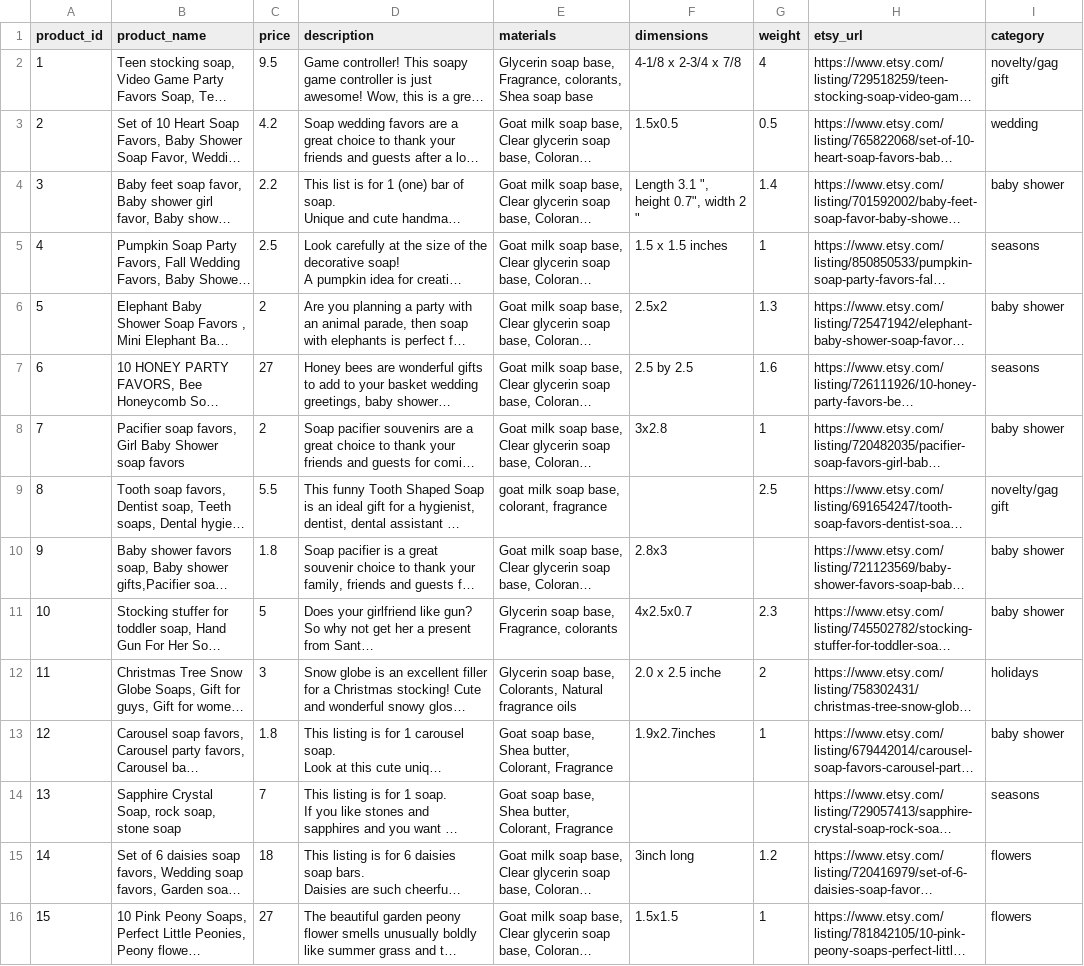
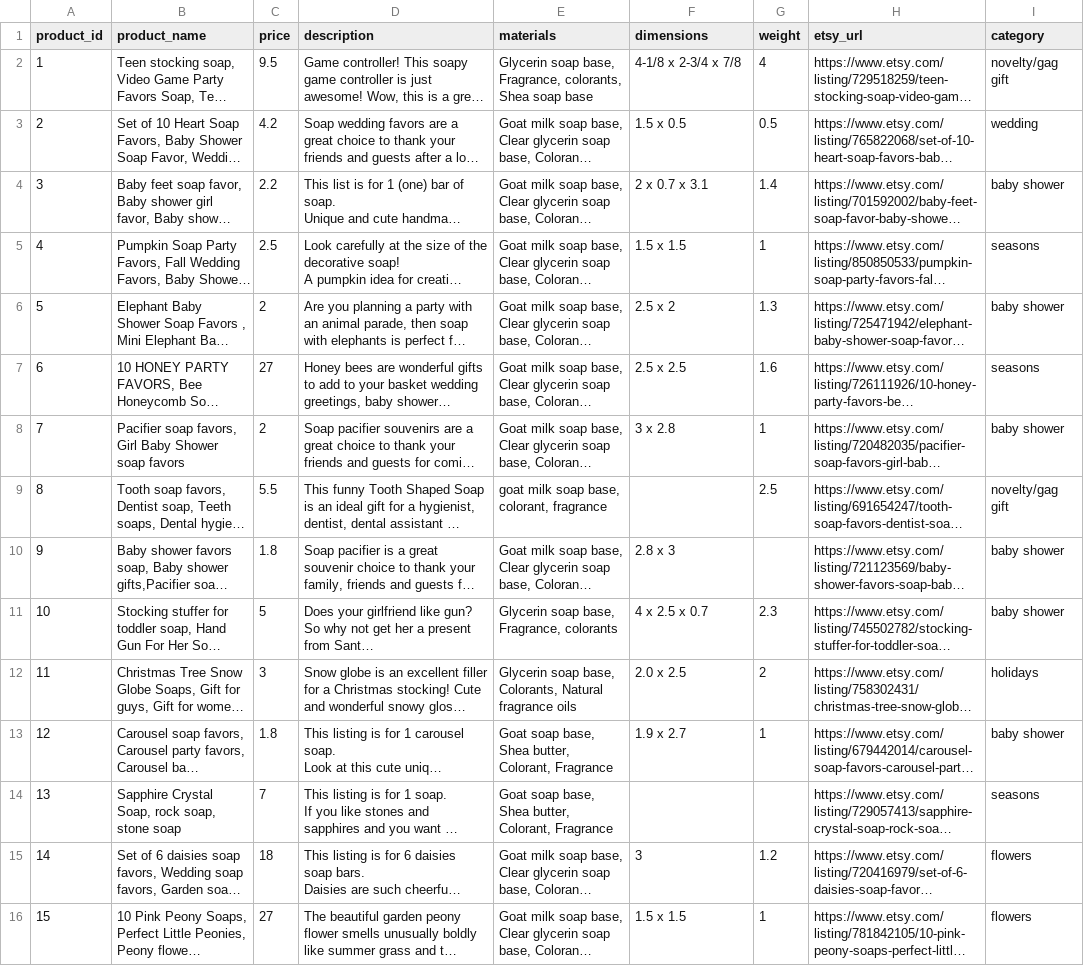
Before and after one commit to julia-kim/SouthernArtSoap, a CSV file: src/main/resources/soaps.csv, drawn as a sheet; only a part is shown; long unchanged cells end in …; the diff covers the shown part only; the diff names each change by its address in the sheet, - before the commit and + after, or states it on an @@ line.

Commit message:
Update all measurements for consistency

```diff
--- a/src/main/resources/soaps.csv
+++ b/src/main/resources/soaps.csv
-F3 (dimensions): 1.5x0.5
+F3 (dimensions): 1.5 x 0.5
-F4 (dimensions): Length 3.1 ", height 0.7", width 2 "
+F4 (dimensions): 2 x 0.7 x 3.1
-F5 (dimensions): 1.5 x 1.5 inches
+F5 (dimensions): 1.5 x 1.5
-F6 (dimensions): 2.5x2
+F6 (dimensions): 2.5 x 2
-F7 (dimensions): 2.5 by 2.5
+F7 (dimensions): 2.5 x 2.5
-F8 (dimensions): 3x2.8
+F8 (dimensions): 3 x 2.8
-F10 (dimensions): 2.8x3
+F10 (dimensions): 2.8 x 3
-F11 (dimensions): 4x2.5x0.7
+F11 (dimensions): 4 x 2.5 x 0.7
-F12 (dimensions): 2.0 x 2.5 inche
+F12 (dimensions): 2.0 x 2.5
-F13 (dimensions): 1.9x2.7inches
+F13 (dimensions): 1.9 x 2.7
-F15 (dimensions): 3inch long
+F15 (dimensions): 3
-F16 (dimensions): 1.5x1.5
+F16 (dimensions): 1.5 x 1.5
```
Also changed, not shown: 32 edited cells elsewhere in this file.
